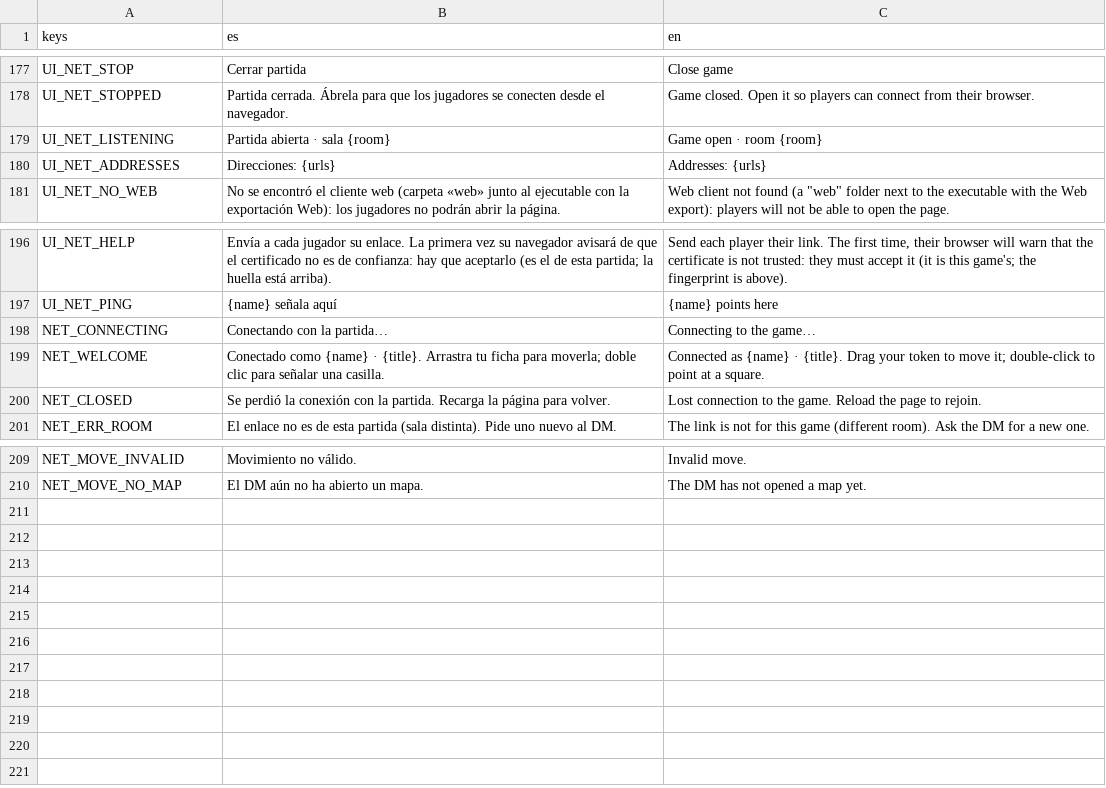
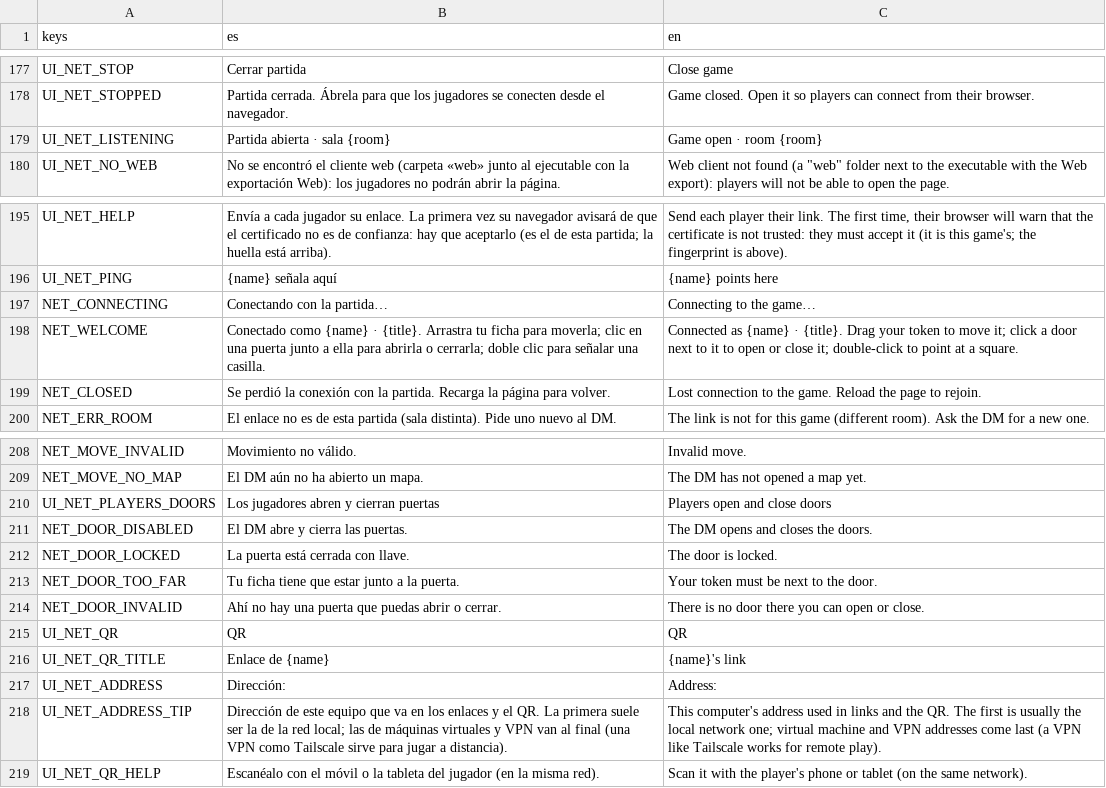
Before and after one commit to letzzar/rpg-mapping, a CSV file: project/i18n/strings.csv, drawn as a sheet; only a part is shown, gaps mark what is left out.

```diff
--- a/project/i18n/strings.csv
+++ b/project/i18n/strings.csv
@@ -179,3 +179,2 @@ UI_NET_STOPPED,"Partida cerrada. Ábrela para que los jugadores se conecten desd
 UI_NET_LISTENING,"Partida abierta · sala {room}","Game open · room {room}"
-UI_NET_ADDRESSES,"Direcciones: {urls}","Addresses: {urls}"
 UI_NET_NO_WEB,"No se encontró el cliente web (carpeta «web» junto al ejecutable con la exportación Web): los jugadores no podrán abrir la página.","Web client not found (a ""web"" folder next to the executable with the Web export): players will not be able to open the page."
@@ -198,3 +197,3 @@ UI_NET_PING,{name} señala aquí,{name} points here
 NET_CONNECTING,Conectando con la partida…,Connecting to the game…
-NET_WELCOME,"Conectado como {name} · {title}. Arrastra tu ficha para moverla; doble clic para señalar una casilla.","Connected as {name} · {title}. Drag your token to move it; double-click to point at a square."
+NET_WELCOME,"Conectado como {name} · {title}. Arrastra tu ficha para moverla; clic en una puerta junto a ella para abrirla o cerrarla; doble clic para señalar una casilla.","Connected as {name} · {title}. Drag your token to move it; click a door next to it to open or close it; double-click to point at a square."
 NET_CLOSED,"Se perdió la conexión con la partida. Recarga la página para volver.","Lost connection to the game. Reload the page to rejoin."
@@ -210 +209,11 @@ NET_MOVE_INVALID,Movimiento no válido.,Invalid move.
 NET_MOVE_NO_MAP,El DM aún no ha abierto un mapa.,The DM has not opened a map yet.
+UI_NET_PLAYERS_DOORS,Los jugadores abren y cierran puertas,Players open and close doors
+NET_DOOR_DISABLED,El DM abre y cierra las puertas.,The DM opens and closes the doors.
+NET_DOOR_LOCKED,La puerta está cerrada con llave.,The door is locked.
+NET_DOOR_TOO_FAR,Tu ficha tiene que estar junto a la puerta.,Your token must be next to the door.
+NET_DOOR_INVALID,Ahí no hay una puerta que puedas abrir o cerrar.,There is no door there you can open or close.
+UI_NET_QR,QR,QR
+UI_NET_QR_TITLE,Enlace de {name},{name}'s link
+UI_NET_ADDRESS,Dirección:,Address:
+UI_NET_ADDRESS_TIP,"Dirección de este equipo que va en los enlaces y el QR. La primera suele ser la de la red local; las de máquinas virtuales y VPN van al final (una VPN como Tailscale sirve para jugar a distancia).","This computer's address used in links and the QR. The first is usually the local network one; virtual machine and VPN addresses come last (a VPN like Tailscale works for remote play)."
+UI_NET_QR_HELP,Escanéalo con el móvil o la tableta del jugador (en la misma red).,Scan it with the player's phone or tablet (on the same network).
```
Also changed, not shown: 14 other files.
